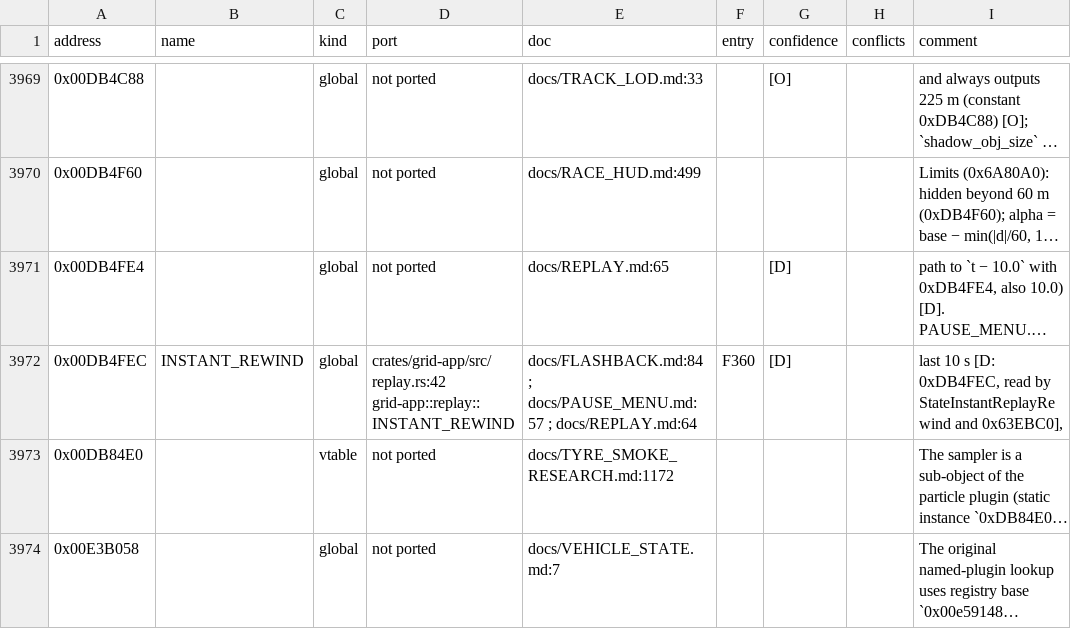
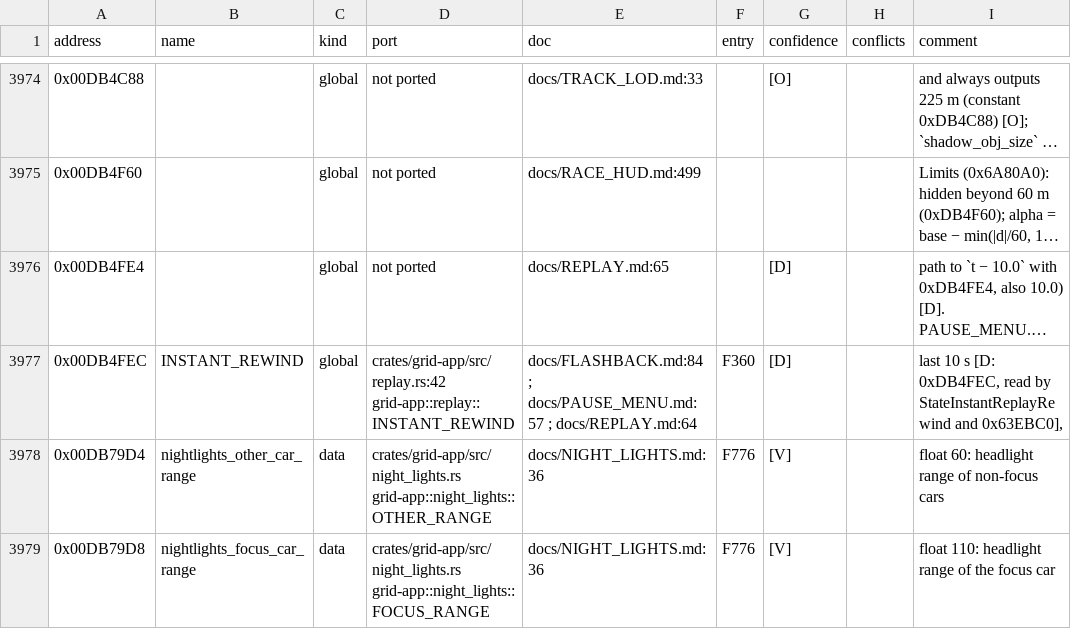
Before and after one commit to PipeKnight/drig-race-driver, a TSV file: docs/re/symbols.tsv, drawn as a sheet; only a part is shown, gaps mark what is left out; the shorter side is filled out with more unchanged rows; long unchanged cells end in …; the diff covers the shown part only.

Commit message:
Night lights: street lights, night shader term and car headlight beams on every night route (F775)

```diff
--- a/docs/re/symbols.tsv
+++ b/docs/re/symbols.tsv
@@ -3972 +3977,3 @@ address	name	kind	port	doc	entry	confidence	conflicts	comment
 0x00DB4FEC	INSTANT_REWIND	global	crates/grid-app/src/replay.rs:42 grid-app::replay::INSTANT_REWIND	docs/FLASHBACK.md:84 ; docs/PAUSE_MENU.md:57 ; docs/REPLAY.md:64	F360	[D]		last 10 s [D: 0xDB4FEC, read by StateInstantReplayRewind and 0x63EBC0],
+0x00DB79D4	nightlights_other_car_range	data	crates/grid-app/src/night_lights.rs grid-app::night_lights::OTHER_RANGE	docs/NIGHT_LIGHTS.md:36	F776	[V]		float 60: headlight range of non-focus cars
+0x00DB79D8	nightlights_focus_car_range	data	crates/grid-app/src/night_lights.rs grid-app::night_lights::FOCUS_RANGE	docs/NIGHT_LIGHTS.md:36	F776	[V]		float 110: headlight range of the focus car
```
Also changed, not shown: 6 added rows and 2 edited cells elsewhere in this file, 22 other files.
